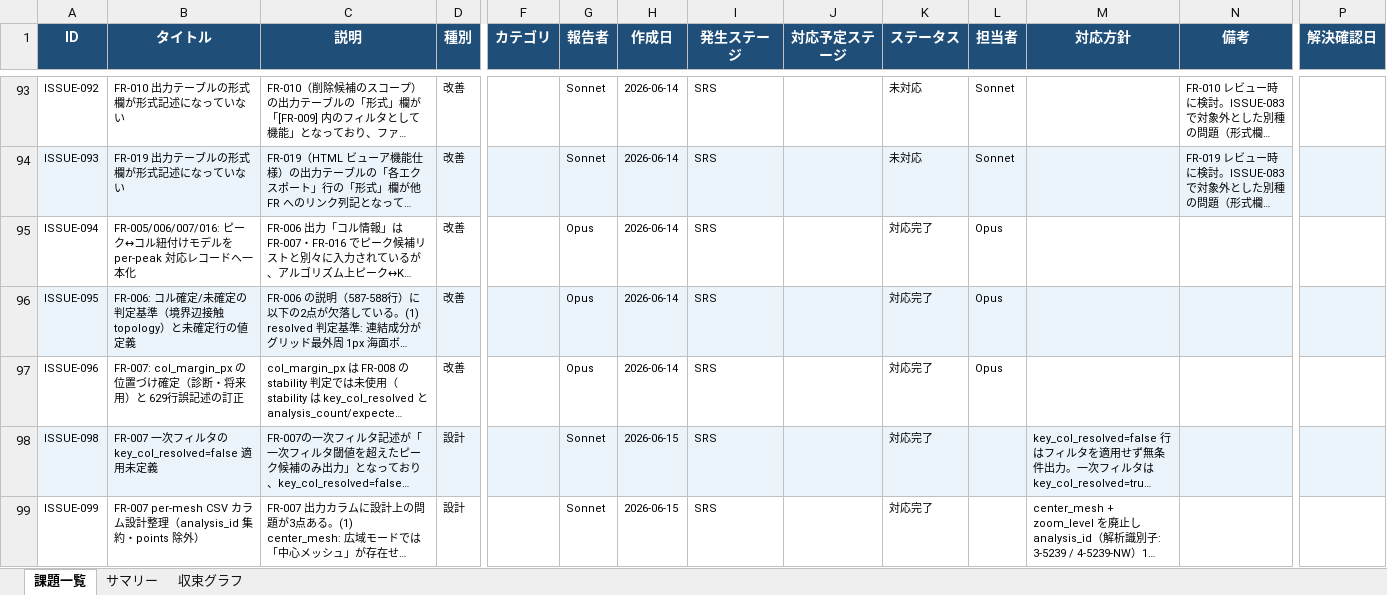
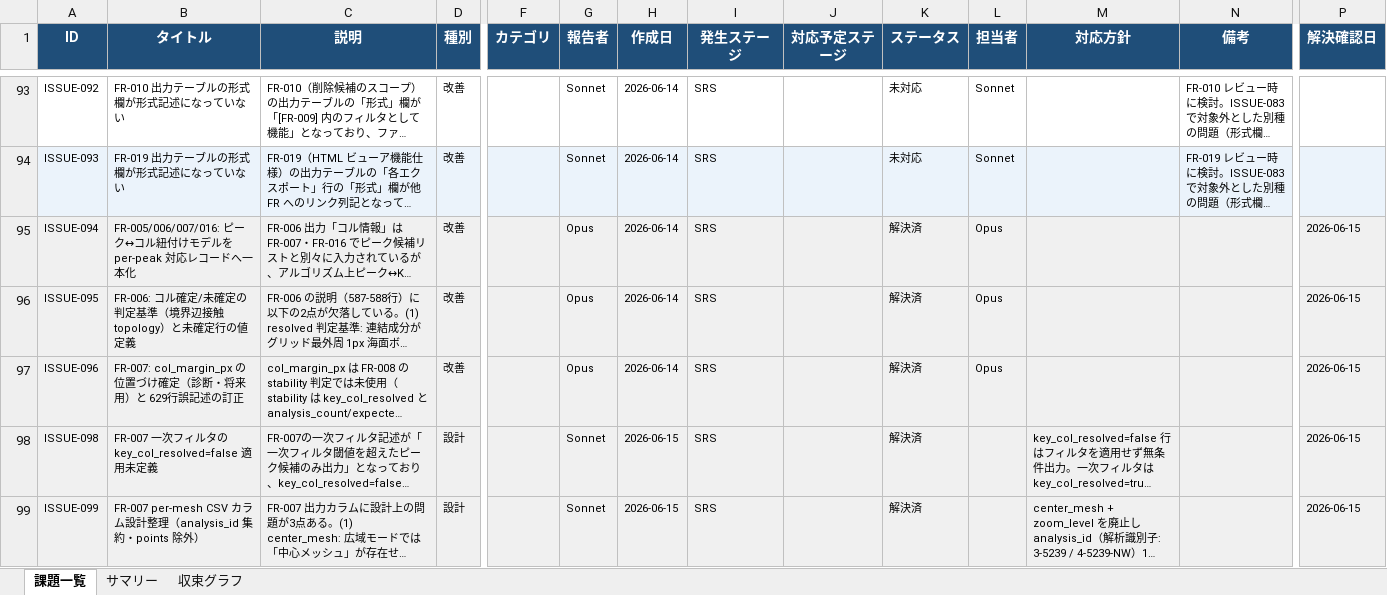
Before and after one commit to JJ1XGO/findsummits, an Excel workbook: mgmt/tracker/reports/issues_export.xlsx, sheet 課題一覧, drawn as a sheet; only a part is shown, gaps mark what is left out; long unchanged cells end in …; values as stored, in another font and other column widths than the file's, no borders; the diff covers the shown part only; the diff names each change by its address in the sheet, - before the commit and + after, or states it on an @@ line.

```diff
--- a/mgmt/tracker/reports/issues_export.xlsx (sheet 課題一覧)
+++ b/mgmt/tracker/reports/issues_export.xlsx (sheet 課題一覧)
-A95:D95 fill: none
+A95:D95 fill: #F0F0F0
-F95:P95 fill: none
+F95:P95 fill: #F0F0F0
-K95:K99 (ステータス): 対応完了
+K95:K99 (ステータス): 解決済
-P95:P99 (解決確認日): (empty)
+P95:P99 (解決確認日): 2026-06-15
-A97:D97 fill: none
+A97:D97 fill: #F0F0F0
-F97:P97 fill: none
+F97:P97 fill: #F0F0F0
-A99:D99 fill: none
+A99:D99 fill: #F0F0F0
-F99:P99 fill: none
+F99:P99 fill: #F0F0F0
```
Also changed, not shown: cell formats elsewhere in this sheet, sheet サマリー, sheet 収束グラフ, 3 other files.
